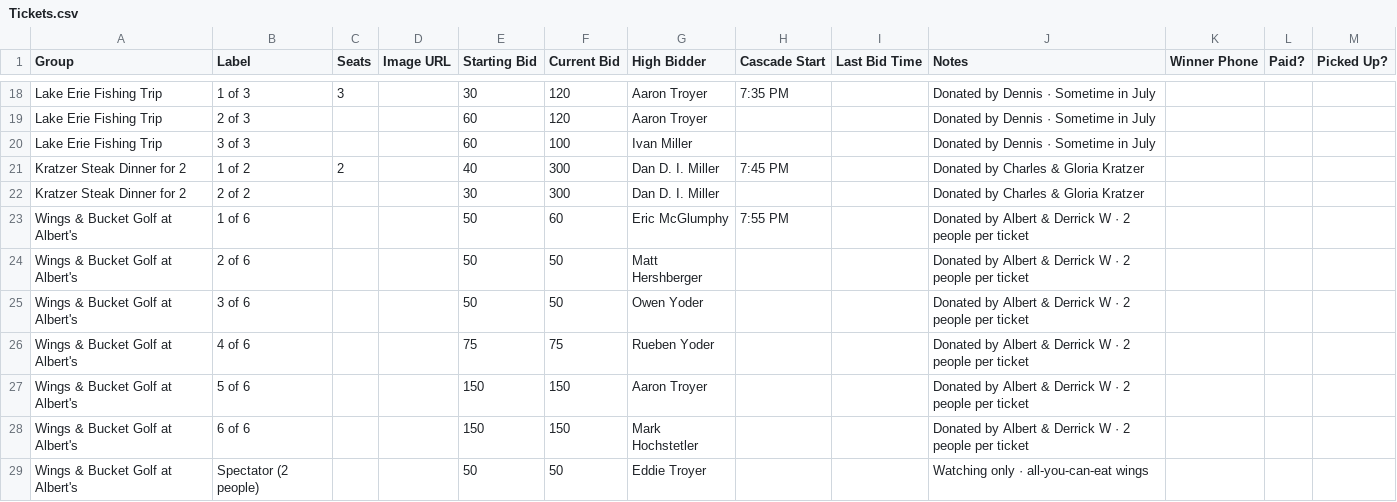
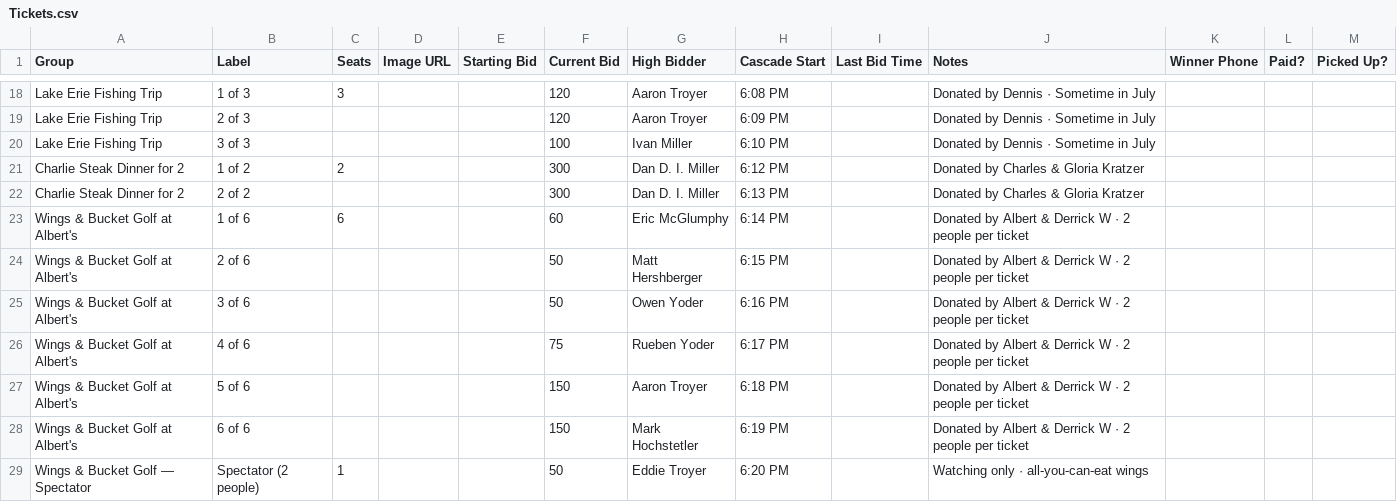
Before and after one commit to RadioDinner/SilentAuction, a CSV file: docs/sheet-template/Tickets.csv, drawn as a sheet; only a part is shown, gaps mark what is left out; the diff covers the shown part only; the diff names each change by its address in the sheet, - before the commit and + after, or states it on an @@ line.

```diff
--- a/docs/sheet-template/Tickets.csv
+++ b/docs/sheet-template/Tickets.csv
-E18 (Starting Bid): 30
+E18 (Starting Bid): (empty)
-H18 (Cascade Start): 7:35 PM
+H18 (Cascade Start): 6:08 PM
-E19:E20 (Starting Bid): 60
+E19:E20 (Starting Bid): (empty)
-H19 (Cascade Start): (empty)
+H19 (Cascade Start): 6:09 PM
-H20 (Cascade Start): (empty)
+H20 (Cascade Start): 6:10 PM
-A21:A22 (Group): Kratzer Steak Dinner for 2
+A21:A22 (Group): Charlie Steak Dinner for 2
-E21 (Starting Bid): 40
+E21 (Starting Bid): (empty)
-H21 (Cascade Start): 7:45 PM
+H21 (Cascade Start): 6:12 PM
-E22 (Starting Bid): 30
+E22 (Starting Bid): (empty)
-H22 (Cascade Start): (empty)
+H22 (Cascade Start): 6:13 PM
-C23 (Seats): (empty)
+C23 (Seats): 6
-E23:E25 (Starting Bid): 50
+E23:E25 (Starting Bid): (empty)
-H23 (Cascade Start): 7:55 PM
+H23 (Cascade Start): 6:14 PM
-H24 (Cascade Start): (empty)
+H24 (Cascade Start): 6:15 PM
-H25 (Cascade Start): (empty)
+H25 (Cascade Start): 6:16 PM
-E26 (Starting Bid): 75
+E26 (Starting Bid): (empty)
-H26 (Cascade Start): (empty)
+H26 (Cascade Start): 6:17 PM
-E27:E28 (Starting Bid): 150
+E27:E28 (Starting Bid): (empty)
-H27 (Cascade Start): (empty)
+H27 (Cascade Start): 6:18 PM
-H28 (Cascade Start): (empty)
+H28 (Cascade Start): 6:19 PM
-A29 (Group): Wings & Bucket Golf at Albert's
+A29 (Group): Wings & Bucket Golf — Spectator
-C29 (Seats): (empty)
+C29 (Seats): 1
-E29 (Starting Bid): 50
+E29 (Starting Bid): (empty)
-H29 (Cascade Start): (empty)
+H29 (Cascade Start): 6:20 PM
```
Also changed, not shown: 41 edited cells elsewhere in this file, 5 other files.
